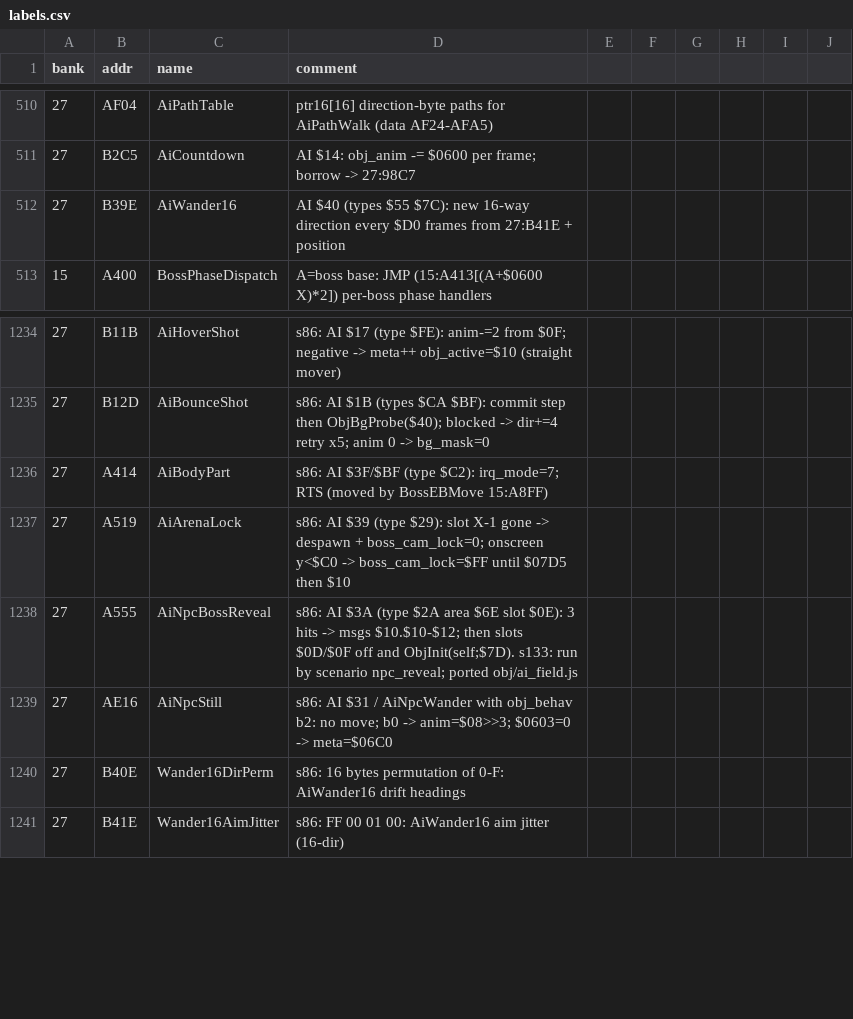
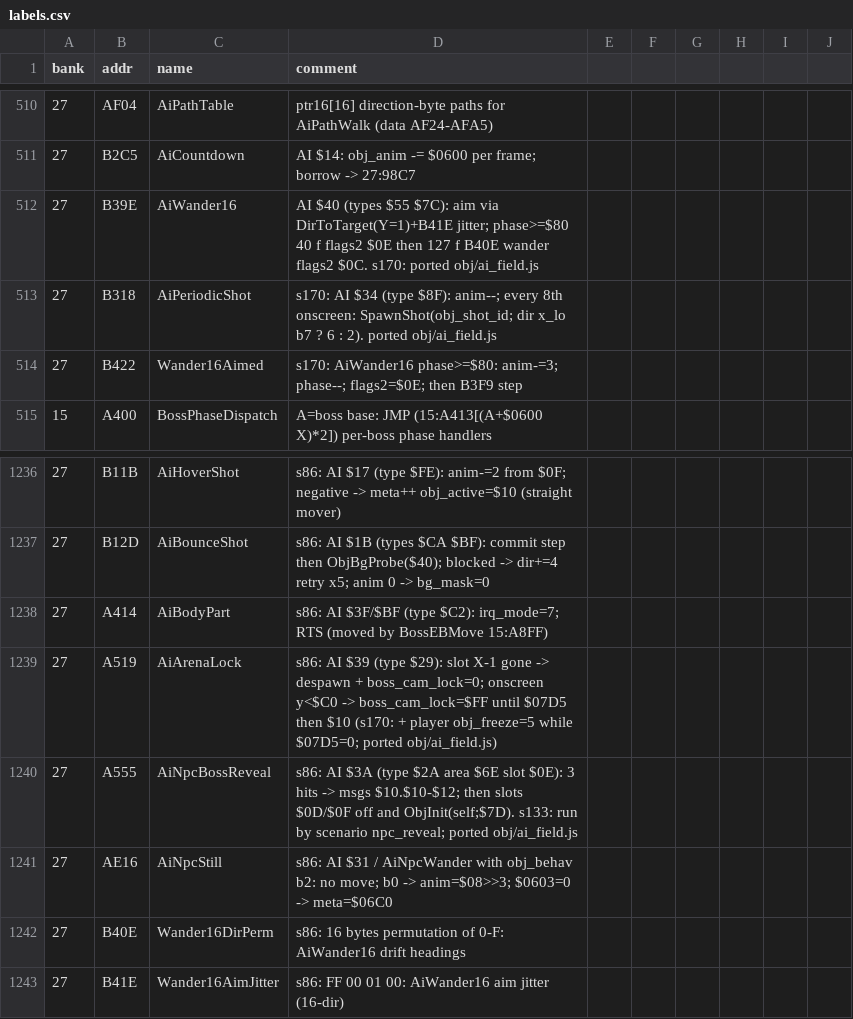
Before and after one commit to sleepy9090/CRYSTAL-AI-LIS, a CSV file: labels.csv, drawn as a sheet; only a part is shown, gaps mark what is left out.

```diff
--- a/labels.csv
+++ b/labels.csv
@@ -511,3 +511,5 @@ bank,addr,name,comment
 27,B2C5,AiCountdown,AI $14: obj_anim -= $0600 per frame; borrow -> 27:98C7
-27,B39E,AiWander16,AI $40 (types $55 $7C): new 16-way direction every $D0 frames from 27:B41E + position
+27,B39E,AiWander16,AI $40 (types $55 $7C): aim via DirToTarget(Y=1)+B41E jitter; phase>=$80 40 f flags2 $0E then 127 f B40E wander flags2 $0C. s170: ported obj/ai_field.js
+27,B318,AiPeriodicShot,s170: AI $34 (type $8F): anim--; every 8th onscreen: SpawnShot(obj_shot_id; dir x_lo b7 ? 6 : 2). ported obj/ai_field.js
+27,B422,Wander16Aimed,s170: AiWander16 phase>=$80: anim-=3; phase--; flags2=$0E; then B3F9 step
 15,A400,BossPhaseDispatch,A=boss base: JMP (15:A413[(A+$0600 X)*2]) per-boss phase handlers
@@ -1236,3 +1238,3 @@ bank,addr,name,comment
 27,A414,AiBodyPart,s86: AI $3F/$BF (type $C2): irq_mode=7; RTS (moved by BossEBMove 15:A8FF)
-27,A519,AiArenaLock,s86: AI $39 (type $29): slot X-1 gone -> despawn + boss_cam_lock=0; onscreen y<$C0 -> boss_cam_lock=$FF until $07D5 then $10
+27,A519,AiArenaLock,s86: AI $39 (type $29): slot X-1 gone -> despawn + boss_cam_lock=0; onscreen y<$C0 -> boss_cam_lock=$FF until $07D5 then $10 (s170: + player obj_freeze=5 while $07D5=0; ported obj/ai_field.js)
 27,A555,AiNpcBossReveal,s86: AI $3A (type $2A area $6E slot $0E): 3 hits -> msgs $10.$10-$12; then slots $0D/$0F off and ObjInit(self;$7D). s133: run by scenario npc_reveal; ported obj/ai_field.js
```
Also changed, not shown: 6 other files.
